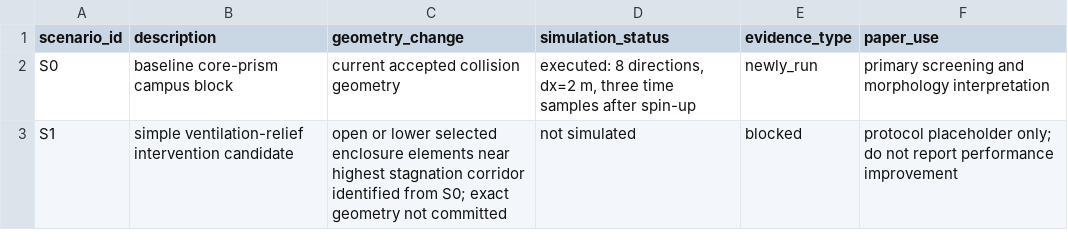
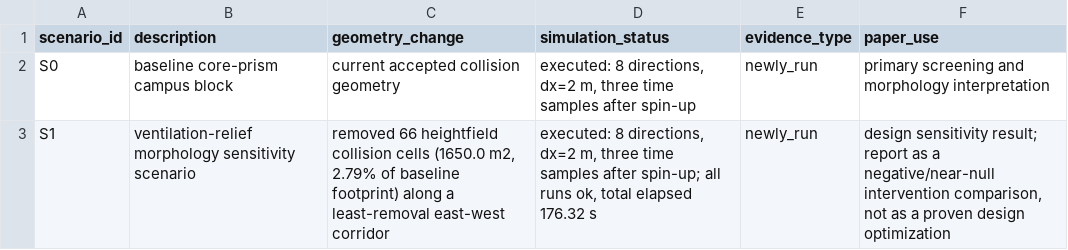
Before and after one commit to ShiyuMiao/citylbm, a CSV file: releases/v0.2.0/package/validation_experiments/Experiment3_TUM2TWIN_DigitalTwin_DesignApplication/manifests/design_scenario_manifest.csv, drawn as a sheet.

```diff
--- a/releases/v0.2.0/package/validation_experiments/Experiment3_TUM2TWIN_DigitalTwin_DesignApplication/manifests/design_scenario_manifest.csv
+++ b/releases/v0.2.0/package/validation_experiments/Experiment3_TUM2TWIN_DigitalTwin_DesignApplication/manifests/design_scenario_manifest.csv
@@ -2,2 +2,2 @@ scenario_id,description,geometry_change,simulation_status,evidence_type,paper_us
 S0,baseline core-prism campus block,current accepted collision geometry,"executed: 8 directions, dx=2 m, three time samples after spin-up",newly_run,primary screening and morphology interpretation
-S1,simple ventilation-relief intervention candidate,open or lower selected enclosure elements near highest stagnation corridor identified from S0; exact geometry not committed,not simulated,blocked,protocol placeholder only; do not report performance improvement
+S1,ventilation-relief morphology sensitivity scenario,"removed 66 heightfield collision cells (1650.0 m2, 2.79% of baseline footprint) along a least-removal east-west corridor","executed: 8 directions, dx=2 m, three time samples after spin-up; all runs ok, total elapsed 176.32 s",newly_run,"design sensitivity result; report as a negative/near-null intervention comparison, not as a proven design optimization"
```
Also changed, not shown: releases/v0.2.0/package/validation_experiments/Experiment3_TUM2TWIN_DigitalTwin_DesignApplication/manifests/evidence_inventory.csv, releases/v0.2.0/package/validation_experiments/Experiment3_TUM2TWIN_DigitalTwin_DesignApplication/manifests/gcri_scoring_table.csv, 41 other files.
